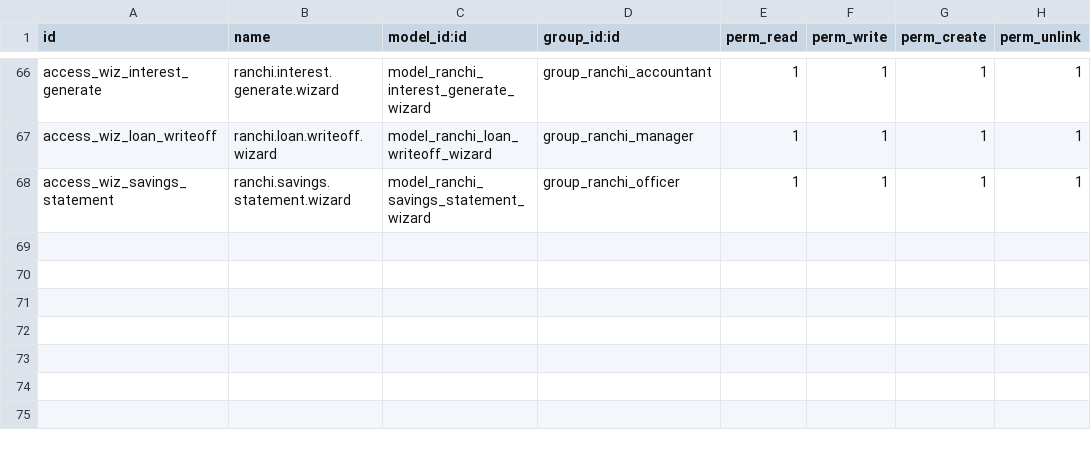
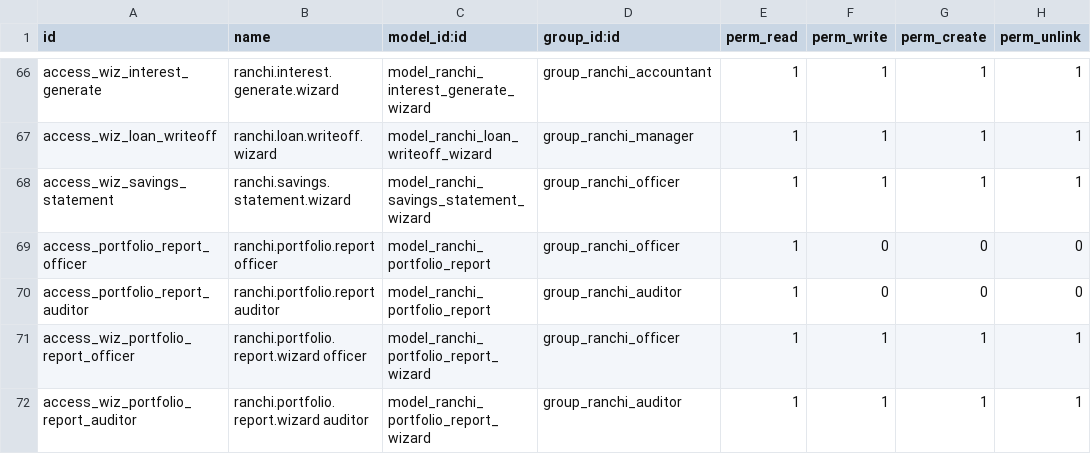
Before and after one commit to dunmi9791/ranchi_centre, a CSV file: security/ir.model.access.csv, drawn as a sheet; only a part is shown, gaps mark what is left out.

Commit message:
new reports

```diff
--- a/security/ir.model.access.csv
+++ b/security/ir.model.access.csv
@@ -68 +68,5 @@ access_wiz_loan_writeoff,ranchi.loan.writeoff.wizard,model_ranchi_loan_writeoff_
 access_wiz_savings_statement,ranchi.savings.statement.wizard,model_ranchi_savings_statement_wizard,group_ranchi_officer,1,1,1,1
+access_portfolio_report_officer,ranchi.portfolio.report officer,model_ranchi_portfolio_report,group_ranchi_officer,1,0,0,0
+access_portfolio_report_auditor,ranchi.portfolio.report auditor,model_ranchi_portfolio_report,group_ranchi_auditor,1,0,0,0
+access_wiz_portfolio_report_officer,ranchi.portfolio.report.wizard officer,model_ranchi_portfolio_report_wizard,group_ranchi_officer,1,1,1,1
+access_wiz_portfolio_report_auditor,ranchi.portfolio.report.wizard auditor,model_ranchi_portfolio_report_wizard,group_ranchi_auditor,1,1,1,1
```
Also changed, not shown: 15 other files.
